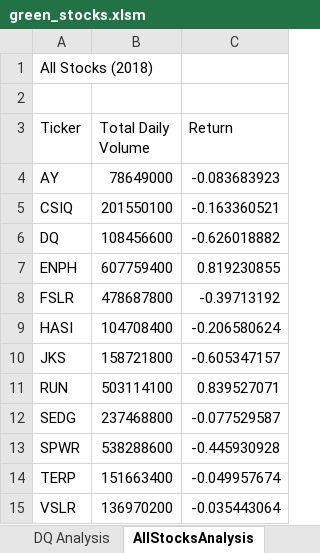
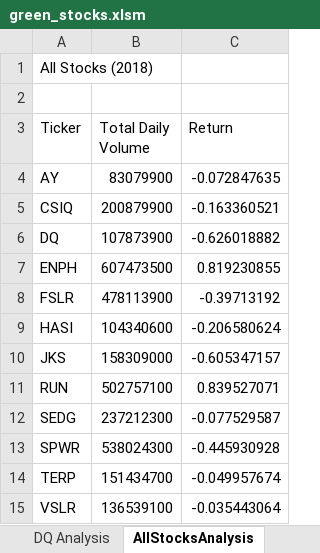
Before and after one commit to luispsalazar/Stock-Analysis, an Excel workbook: green_stocks.xlsm, sheet AllStocksAnalysis, drawn as a sheet; values as stored, in another font and other column widths than the file's, no borders; charts and pictures not drawn; the diff names each change by its address in the sheet, - before the commit and + after, or states it on an @@ line.

```diff
--- a/green_stocks.xlsm (sheet AllStocksAnalysis)
+++ b/green_stocks.xlsm (sheet AllStocksAnalysis)
-B4 (Total Daily Volume): 78649000
+B4 (Total Daily Volume): 83079900
-C4 (Return): -0.083683923
+C4 (Return): -0.072847635
-B5 (Total Daily Volume): 201550100
+B5 (Total Daily Volume): 200879900
-B6 (Total Daily Volume): 108456600
+B6 (Total Daily Volume): 107873900
-B7 (Total Daily Volume): 607759400
+B7 (Total Daily Volume): 607473500
-B8 (Total Daily Volume): 478687800
+B8 (Total Daily Volume): 478113900
-B9 (Total Daily Volume): 104708400
+B9 (Total Daily Volume): 104340600
-B10 (Total Daily Volume): 158721800
+B10 (Total Daily Volume): 158309000
-B11 (Total Daily Volume): 503114100
+B11 (Total Daily Volume): 502757100
-B12 (Total Daily Volume): 237468800
+B12 (Total Daily Volume): 237212300
-B13 (Total Daily Volume): 538288600
+B13 (Total Daily Volume): 538024300
-B14 (Total Daily Volume): 151663400
+B14 (Total Daily Volume): 151434700
-B15 (Total Daily Volume): 136970200
+B15 (Total Daily Volume): 136539100
```
Also changed, not shown: sheet 2017, sheet 2018, 6 other files.
